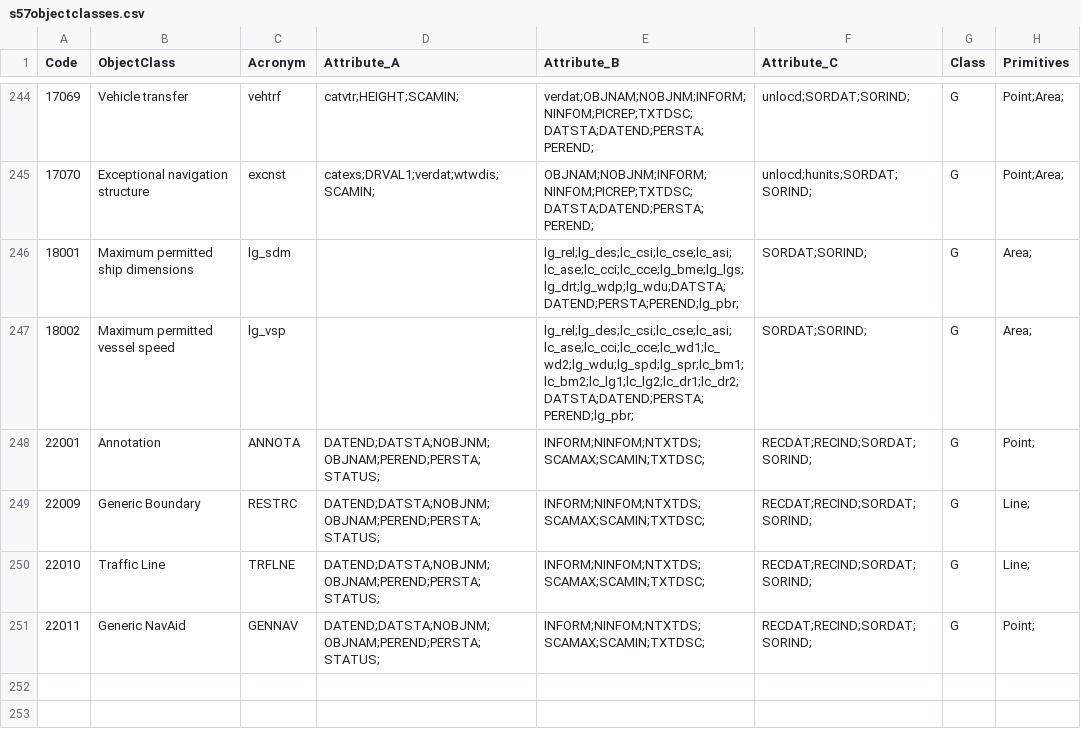
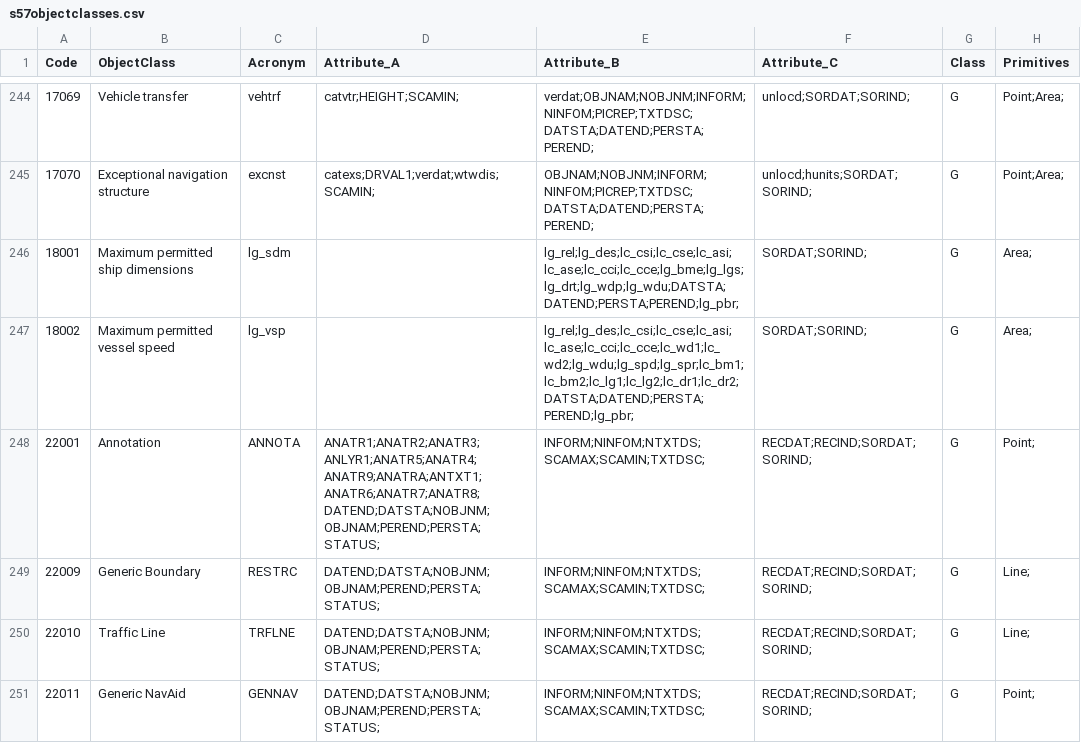
Before and after one commit to OpenCPN/OpenCPN, a CSV file: data/s57data/s57objectclasses.csv, drawn as a sheet; only a part is shown, gaps mark what is left out.

```diff
--- a/data/s57data/s57objectclasses.csv
+++ b/data/s57data/s57objectclasses.csv
@@ -247,3 +247,3 @@
 18002,"Maximum permitted vessel speed",lg_vsp,,lg_rel;lg_des;lc_csi;lc_cse;lc_asi;lc_ase;lc_cci;lc_cce;lc_wd1;lc_wd2;lg_wdu;lg_spd;lg_spr;lc_bm1;lc_bm2;lc_lg1;lc_lg2;lc_dr1;lc_dr2;DATSTA;DATEND;PERSTA;PEREND;lg_pbr;,SORDAT;SORIND;,G,Area;
-22001,"Annotation",ANNOTA,DATEND;DATSTA;NOBJNM;OBJNAM;PEREND;PERSTA;STATUS;,INFORM;NINFOM;NTXTDS;SCAMAX;SCAMIN;TXTDSC;,RECDAT;RECIND;SORDAT;SORIND;,G,Point;
+22001,"Annotation",ANNOTA,ANATR1;ANATR2;ANATR3;ANLYR1;ANATR5;ANATR4;ANATR9;ANATRA;ANTXT1;ANATR6;ANATR7;ANATR8;DATEND;DATSTA;NOBJNM;OBJNAM;PEREND;PERSTA;STATUS;,INFORM;NINFOM;NTXTDS;SCAMAX;SCAMIN;TXTDSC;,RECDAT;RECIND;SORDAT;SORIND;,G,Point;
 22009,"Generic Boundary",RESTRC,DATEND;DATSTA;NOBJNM;OBJNAM;PEREND;PERSTA;STATUS;,INFORM;NINFOM;NTXTDS;SCAMAX;SCAMIN;TXTDSC;,RECDAT;RECIND;SORDAT;SORIND;,G,Line;
```
Also changed, not shown: data/s57data/s57attributes.csv, 1 other file.
